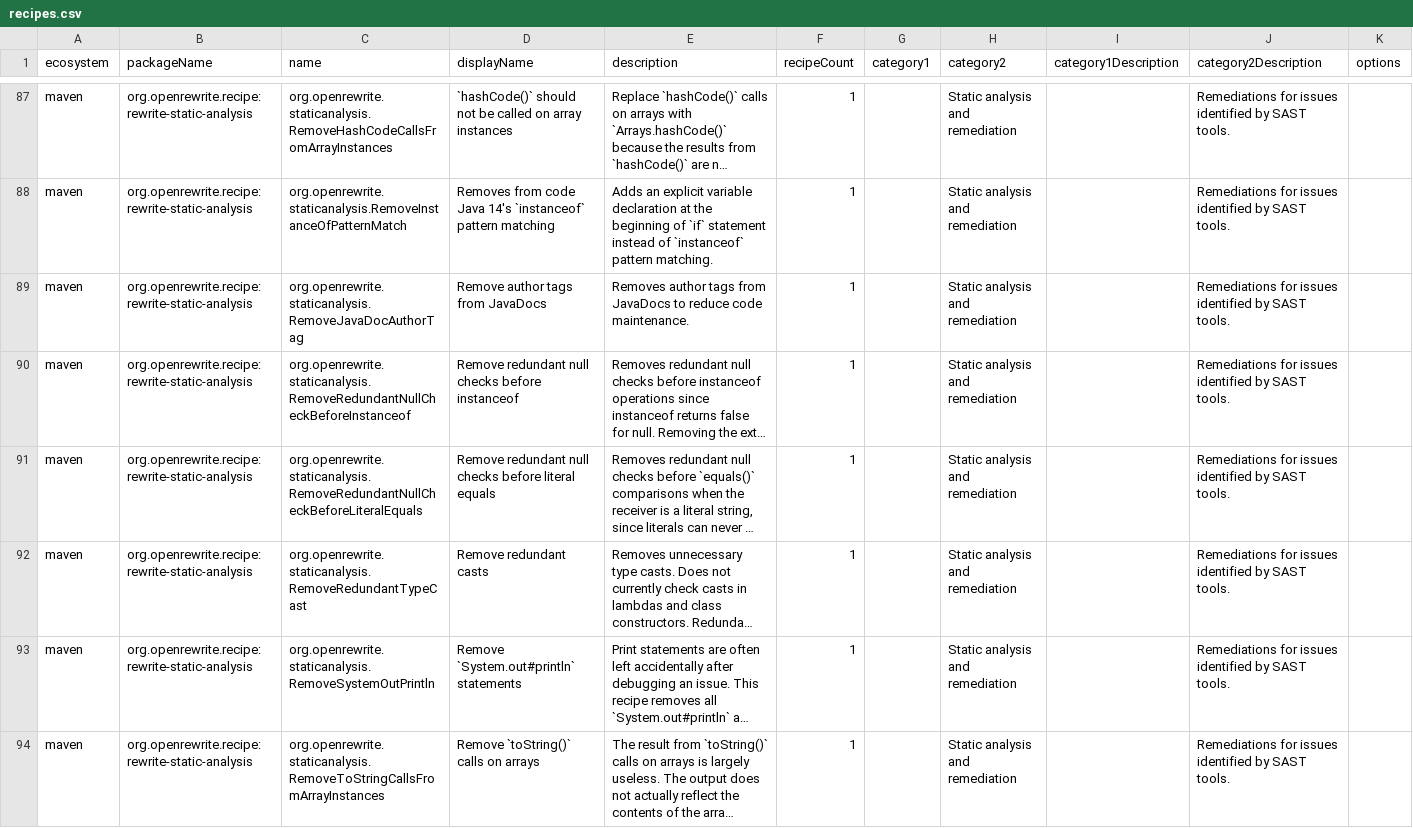
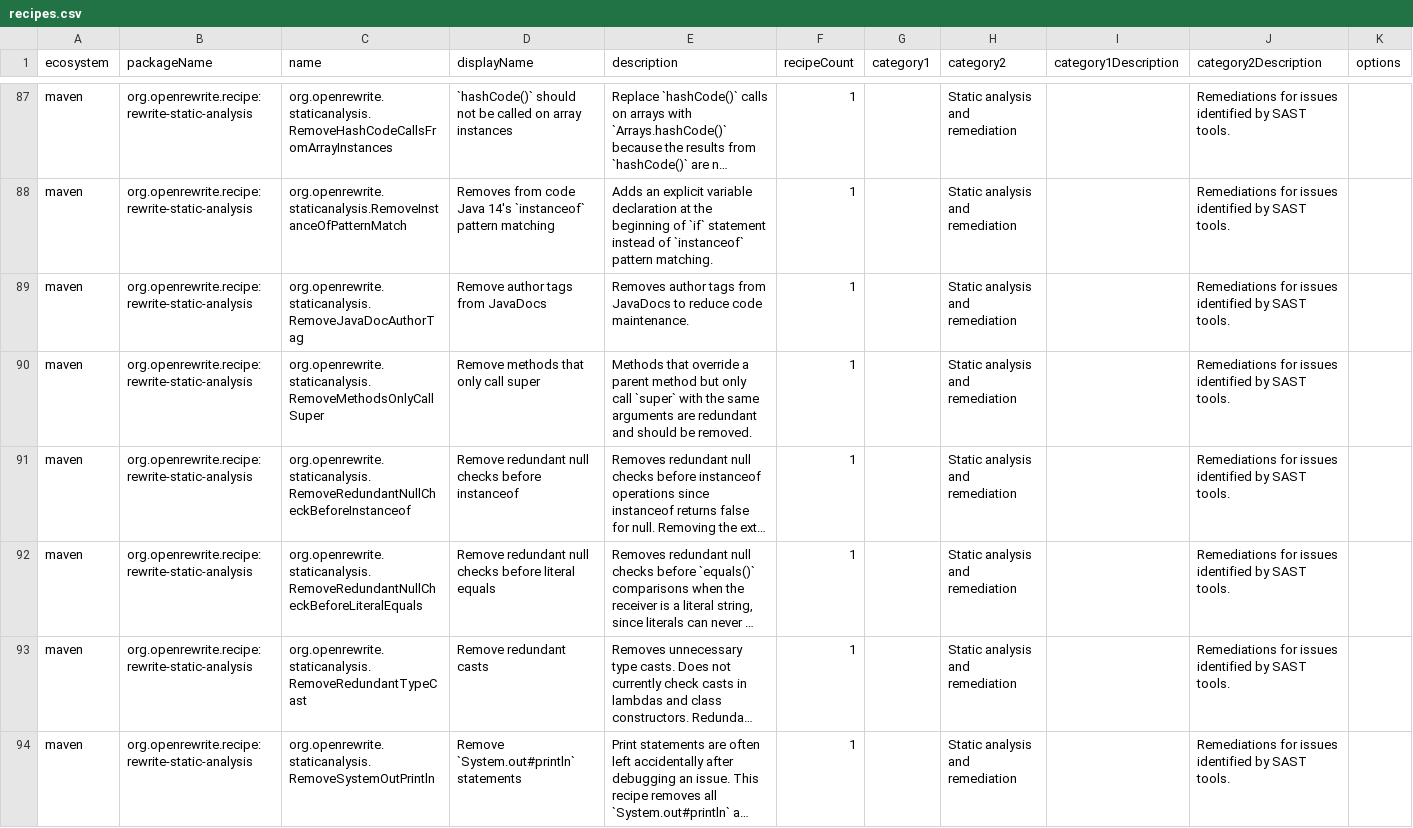
Before and after one commit to openrewrite/rewrite-static-analysis, a CSV file: src/main/resources/META-INF/rewrite/recipes.csv, drawn as a sheet; only a part is shown, gaps mark what is left out; the shorter side is filled out with more unchanged rows; long unchanged cells end in …; the diff names each change by its address in the sheet, - before the commit and + after, or states it on an @@ line.

Commit message:
Add S1185 recipe: Remove methods that only call super (#837)
* Add S1185 recipe: Remove methods that only call super

Implements RSPEC-S1185 to detect and remove methods that override a parent
method but only delegate to super with the same arguments. Includes 12
comprehensive test cases covering positive and negative scenarios.

* Simplify argumentsMatchParameters to single-pass iteration

Consolidate triple-pass (count params, count args, match) into a single
pass that counts and matches simultaneously.

* Skip removal of final override methods

Final overrides intentionally prevent further subclass overriding,
so they should not be removed even if they only call super.

* Update copyright year to 2026

* Also remove deprecated overrides that only call super

A @Deprecated method that merely delegates to super is doubly redundant
and should be removed along with plain @Override-only methods.

* Remove redundant test, add @Transactional retention test

Remove removeMethodWithOnlyOverrideAnnotation which duplicated existing
coverage. Add test verifying methods with semantic annotations like
@Transactional are retained.

```diff
--- a/src/main/resources/META-INF/rewrite/recipes.csv
+++ b/src/main/resources/META-INF/rewrite/recipes.csv
+row 90: maven | org.openrewrite.recipe:rewrite-static-analysis | org.openrewrite.staticanalysis.RemoveMethodsOnlyCallSuper | Remove methods that only call super | Methods that override a parent method but only call `super` with the same arguments are redundant and should be removed. | 1 |  | Static analysis and remediation |  | Remediations for issues identified by SAST tools.
```
Also changed, not shown: 3 other files.
